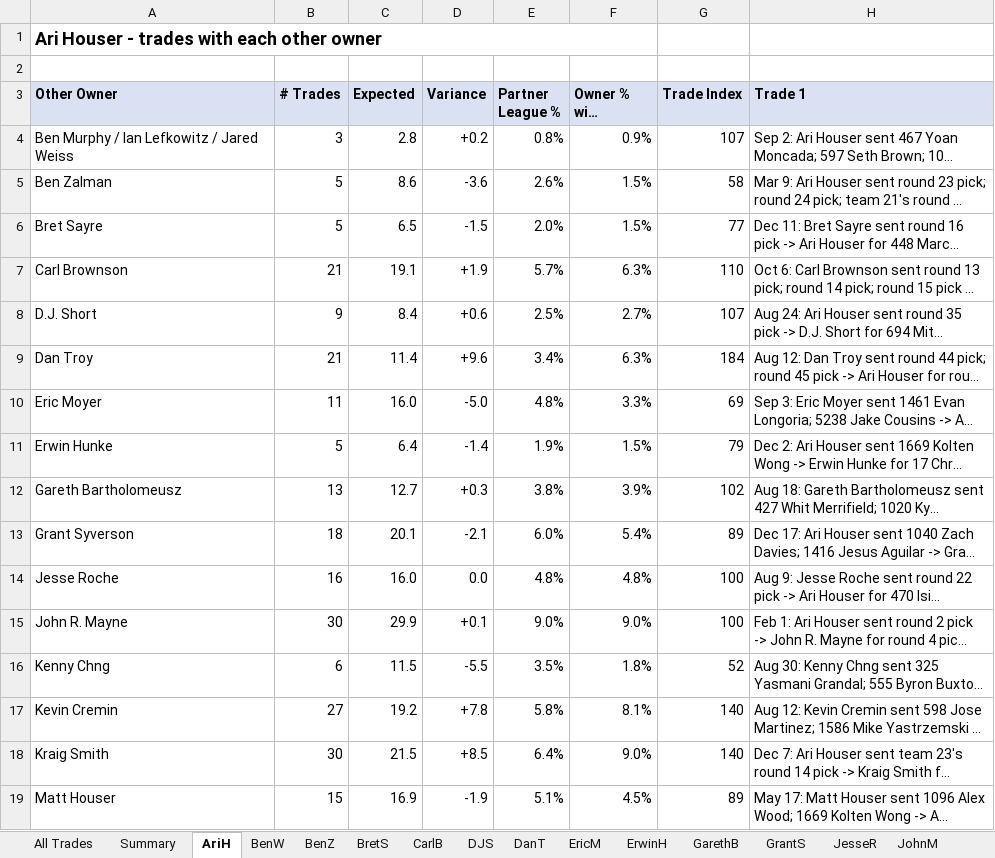
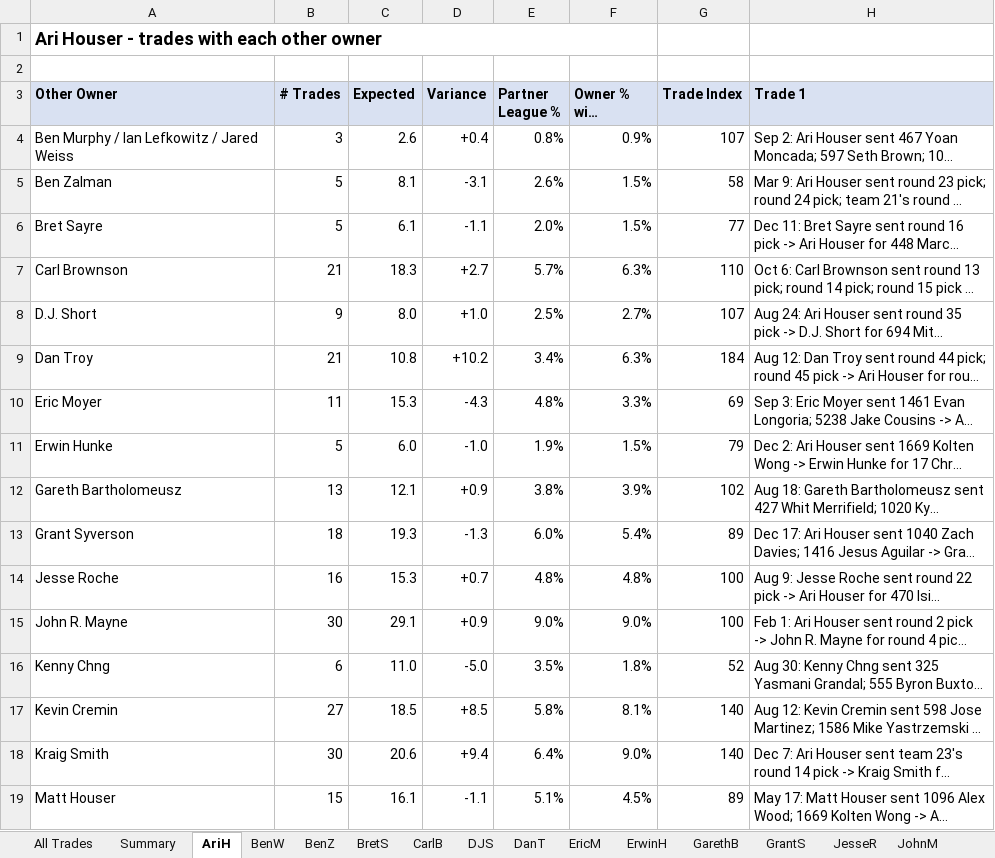
Before and after one commit to stephensnate-alt/BP-delta, an Excel workbook: BL_Trades.xlsx, sheet AriH, drawn as a sheet; only a part is shown; long unchanged cells end in …; values as stored, in another font and other column widths than the file's, no borders; the diff covers the shown part only; the diff names each change by its address in the sheet, - before the commit and + after, or states it on an @@ line.

```diff
--- a/BL_Trades.xlsx (sheet AriH)
+++ b/BL_Trades.xlsx (sheet AriH)
-C4 (Expected): 2.8
+C4 (Expected): 2.6
-D4 (Variance): +0.2
+D4 (Variance): +0.4
-C5 (Expected): 8.6
+C5 (Expected): 8.1
-D5 (Variance): -3.6
+D5 (Variance): -3.1
-C6 (Expected): 6.5
+C6 (Expected): 6.1
-D6 (Variance): -1.5
+D6 (Variance): -1.1
-C7 (Expected): 19.1
+C7 (Expected): 18.3
-D7 (Variance): +1.9
+D7 (Variance): +2.7
-C8 (Expected): 8.4
+C8 (Expected): 8.0
-D8 (Variance): +0.6
+D8 (Variance): +1.0
-C9 (Expected): 11.4
+C9 (Expected): 10.8
-D9 (Variance): +9.6
+D9 (Variance): +10.2
-C10 (Expected): 16.0
+C10 (Expected): 15.3
-D10 (Variance): -5.0
+D10 (Variance): -4.3
-C11 (Expected): 6.4
+C11 (Expected): 6.0
-D11 (Variance): -1.4
+D11 (Variance): -1.0
-C12 (Expected): 12.7
+C12 (Expected): 12.1
-D12 (Variance): +0.3
+D12 (Variance): +0.9
-C13 (Expected): 20.1
+C13 (Expected): 19.3
-D13 (Variance): -2.1
+D13 (Variance): -1.3
-C14 (Expected): 16.0
+C14 (Expected): 15.3
-D14 (Variance): 0.0
+D14 (Variance): +0.7
-C15 (Expected): 29.9
+C15 (Expected): 29.1
-D15 (Variance): +0.1
+D15 (Variance): +0.9
-C16 (Expected): 11.5
+C16 (Expected): 11.0
-D16 (Variance): -5.5
+D16 (Variance): -5.0
-C17 (Expected): 19.2
+C17 (Expected): 18.5
-D17 (Variance): +7.8
+D17 (Variance): +8.5
-C18 (Expected): 21.5
+C18 (Expected): 20.6
-D18 (Variance): +8.5
+D18 (Variance): +9.4
-C19 (Expected): 16.9
+C19 (Expected): 16.1
-D19 (Variance): -1.9
+D19 (Variance): -1.1
```
Also changed, not shown: 16 edited cells elsewhere in this sheet, sheet Summary, sheet JohnM, sheet GarethB, sheet GrantS, sheet PaulM, sheet KennyC, 19 more sheets, 1 other file.
